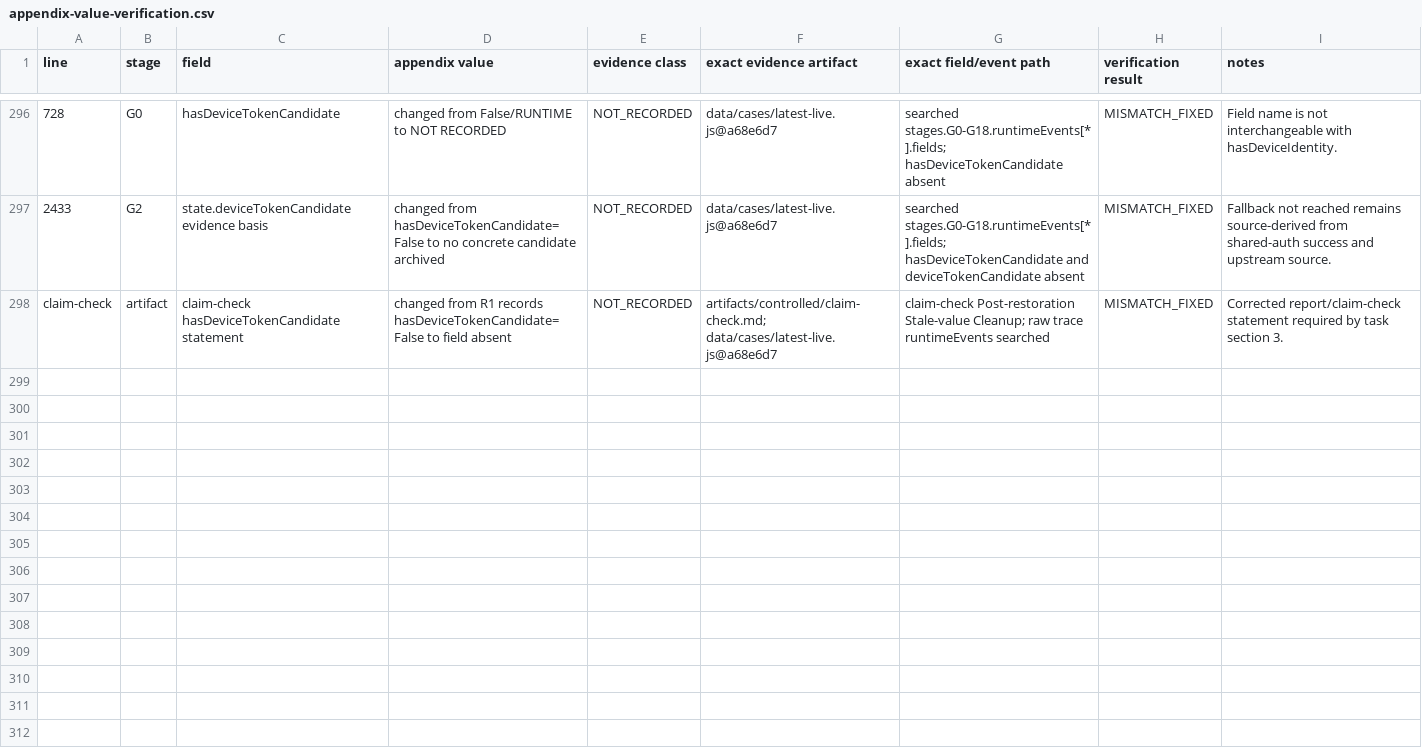
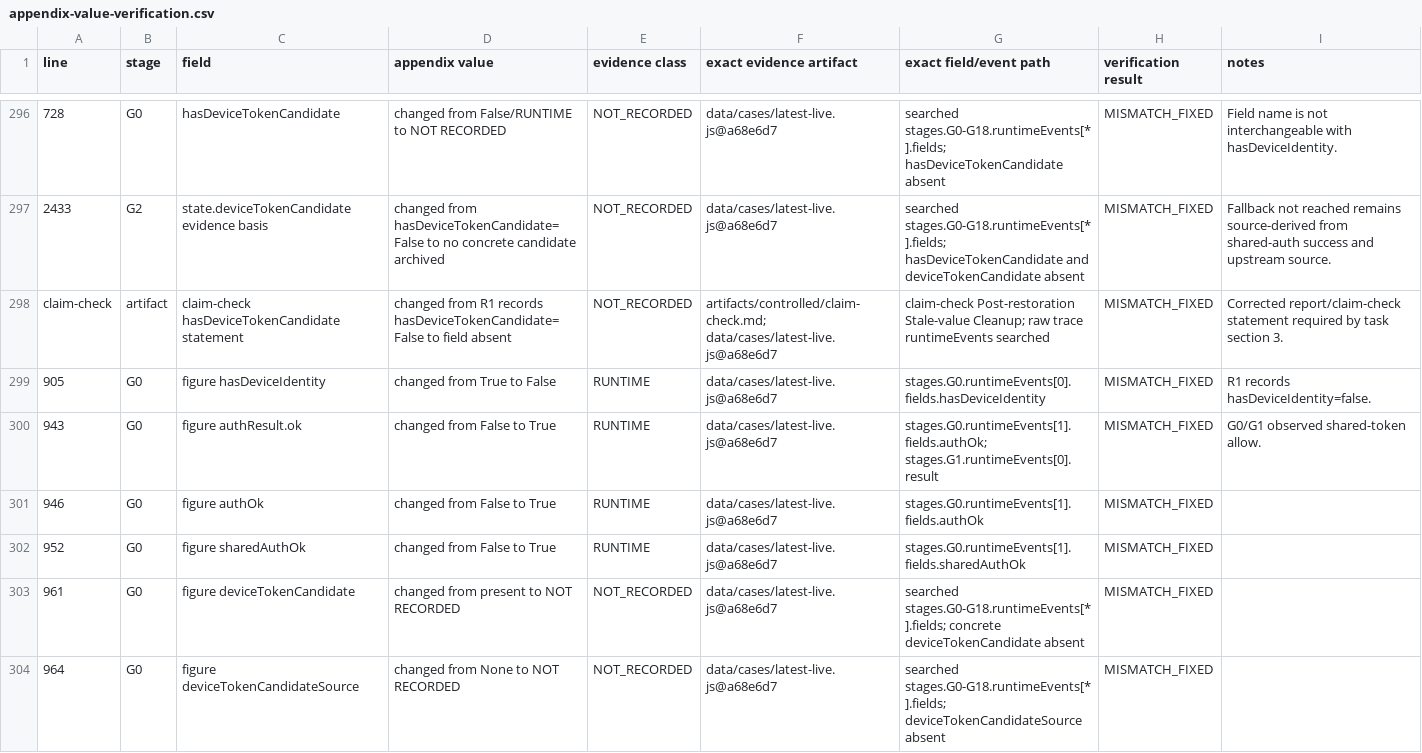
Before and after one commit to Chi123Zhang/openclaw-gateway-trace, a CSV file: artifacts/controlled/appendix-value-verification.csv, drawn as a sheet; only a part is shown, gaps mark what is left out; the diff covers the shown part only; the diff names each change by its address in the sheet, - before the commit and + after, or states it on an @@ line.

Commit message:
Fix R1 G0-G3 appendix evidence residues

```diff
--- a/artifacts/controlled/appendix-value-verification.csv
+++ b/artifacts/controlled/appendix-value-verification.csv
+row 299: 905 | G0 | figure hasDeviceIdentity | changed from True to False | RUNTIME | data/cases/latest-live.js@a68e6d7 | stages.G0.runtimeEvents[0].fields.hasDeviceIdentity | MISMATCH_FIXED | R1 records hasDeviceIdentity=false.
+row 300: 943 | G0 | figure authResult.ok | changed from False to True | RUNTIME | data/cases/latest-live.js@a68e6d7 | stages.G0.runtimeEvents[1].fields.authOk; stages.G1.runtimeEvents[0].result | MISMATCH_FIXED | G0/G1 observed shared-token allow.
+row 301: 946 | G0 | figure authOk | changed from False to True | RUNTIME | data/cases/latest-live.js@a68e6d7 | stages.G0.runtimeEvents[1].fields.authOk | MISMATCH_FIXED
+row 302: 952 | G0 | figure sharedAuthOk | changed from False to True | RUNTIME | data/cases/latest-live.js@a68e6d7 | stages.G0.runtimeEvents[1].fields.sharedAuthOk | MISMATCH_FIXED
+row 303: 961 | G0 | figure deviceTokenCandidate | changed from present to NOT RECORDED | NOT_RECORDED | data/cases/latest-live.js@a68e6d7 | searched stages.G0-G18.runtimeEvents[*].fields; concrete deviceTokenCandidate absent | MISMATCH_FIXED
+row 304: 964 | G0 | figure deviceTokenCandidateSource | changed from None to NOT RECORDED | NOT_RECORDED | data/cases/latest-live.js@a68e6d7 | searched stages.G0-G18.runtimeEvents[*].fields; deviceTokenCandidateSource absent | MISMATCH_FIXED
```
Also changed, not shown: 17 added rows elsewhere in this file, 4 other files.
